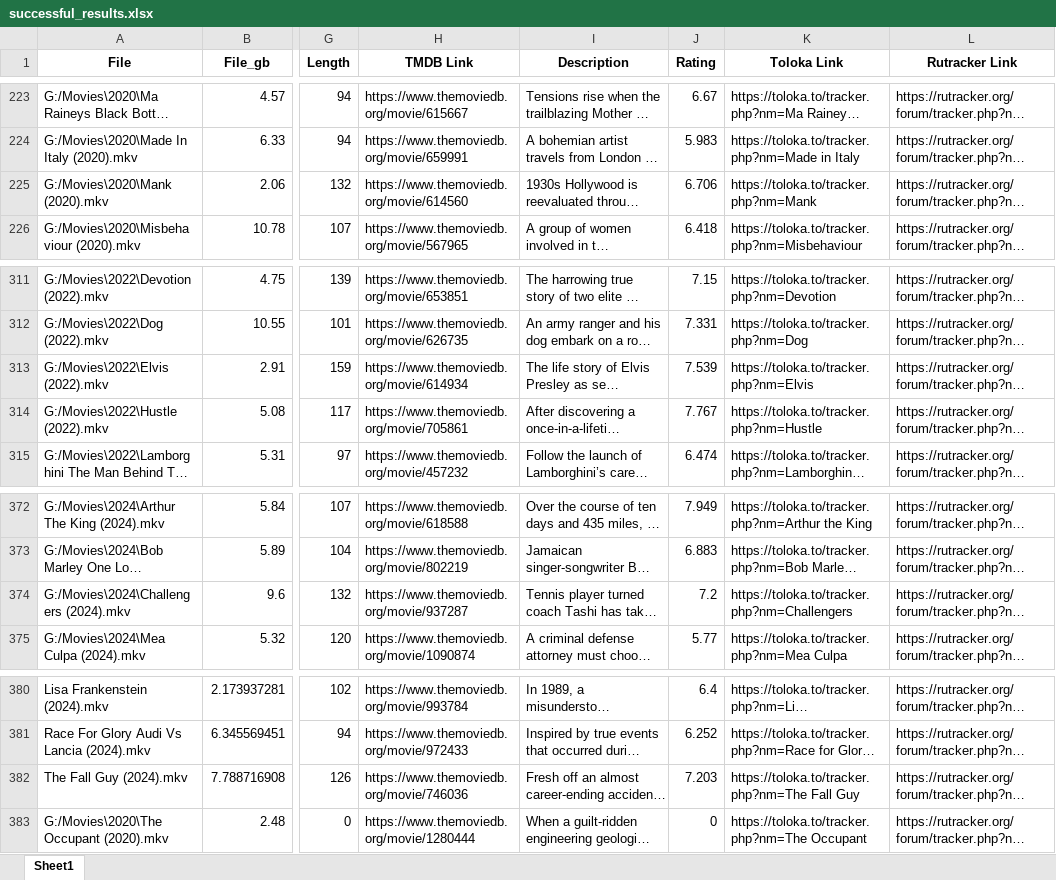
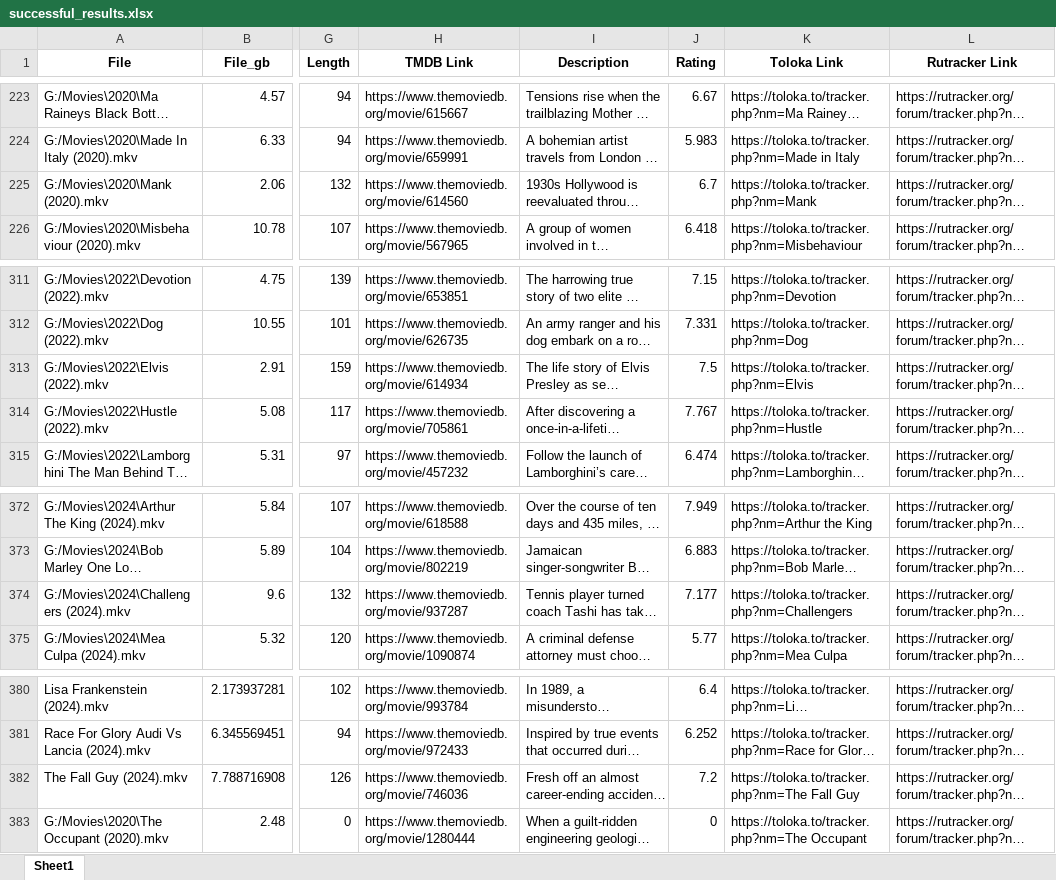
Before and after one commit to oleksandr-zhernoklov/movies, an Excel workbook: successful_results.xlsx, sheet Sheet1, drawn as a sheet; only a part is shown, gaps mark what is left out; long unchanged cells end in …; values as stored, in another font and other column widths than the file's, no borders; the diff names each change by its address in the sheet, - before the commit and + after, or states it on an @@ line.

Commit message:
data

```diff
--- a/successful_results.xlsx (sheet Sheet1)
+++ b/successful_results.xlsx (sheet Sheet1)
-J225 (Rating): 6.706
+J225 (Rating): 6.7
-J313 (Rating): 7.539
+J313 (Rating): 7.5
-J374 (Rating): 7.2
+J374 (Rating): 7.177
-J382 (Rating): 7.203
+J382 (Rating): 7.2
```
Also changed, not shown: 4 other files.
